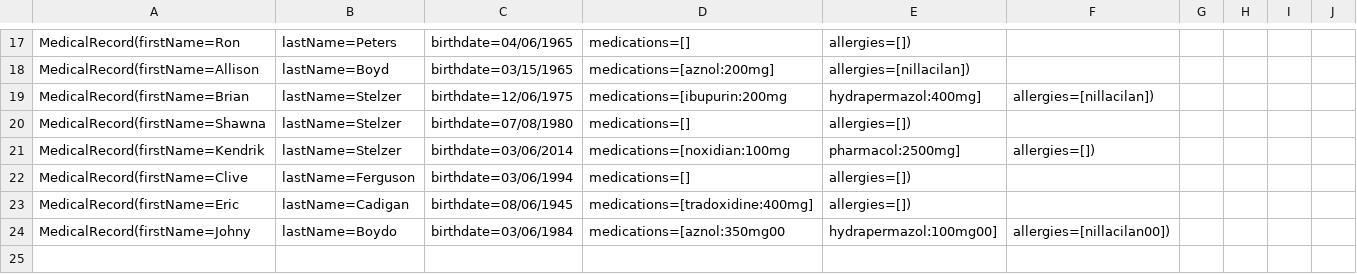
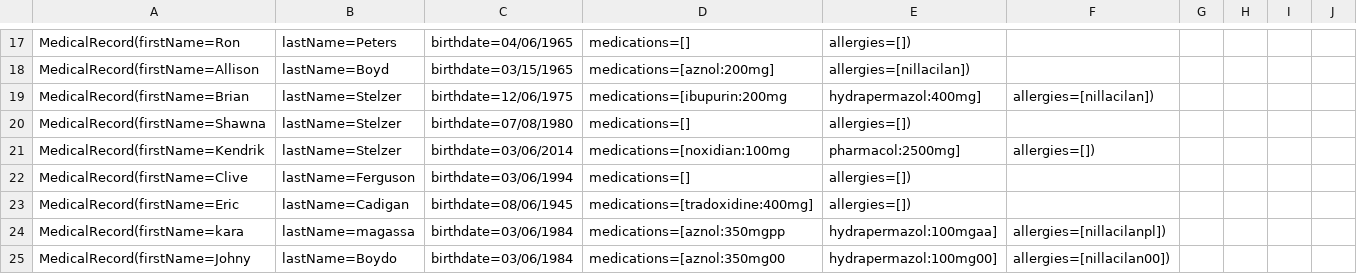
Before and after one commit to kardiguemagassa/Magassa-Kardigue-SafetyNet, a CSV file: src/main/resources/csv/medicalRecords.csv, drawn as a sheet; only a part is shown, gaps mark what is left out; the diff names each change by its address in the sheet, - before the commit and + after, or states it on an @@ line.

```diff
--- a/src/main/resources/csv/medicalRecords.csv
+++ b/src/main/resources/csv/medicalRecords.csv
+row 24: MedicalRecord(firstName=kara | lastName=magassa | birthdate=03/06/1984 | medications=[aznol:350mgpp | hydrapermazol:100mgaa] | allergies=[nillacilanpl])
```
Also changed, not shown: src/main/resources/csv/fireStations.csv, src/main/resources/csv/persons.csv, 35 other files.
